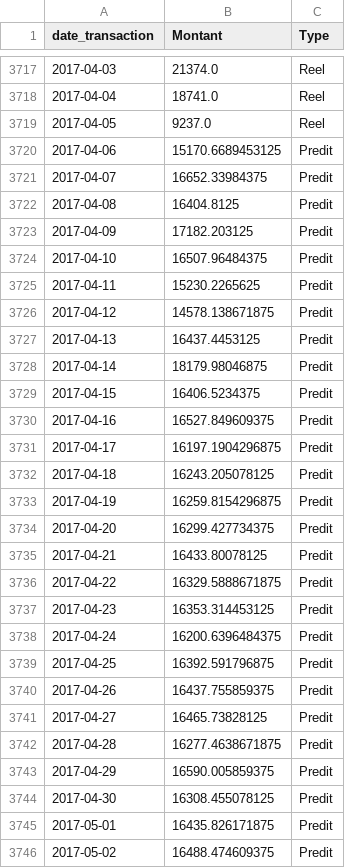
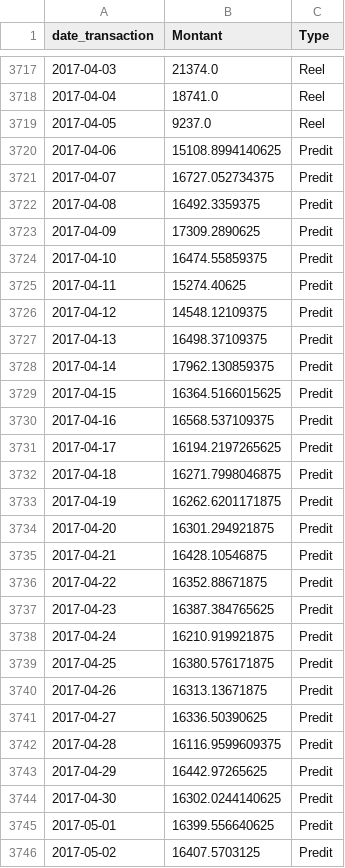
Before and after one commit to Aziz216-ui/talys-ml, a CSV file: data/raw/ventes_combinees.csv, drawn as a sheet; only a part is shown, gaps mark what is left out; the diff covers the shown part only.

```diff
--- a/data/raw/ventes_combinees.csv
+++ b/data/raw/ventes_combinees.csv
@@ -3719,28 +3719,28 @@ date_transaction,Montant,Type
 2017-04-05,9237.0,Reel
-2017-04-06,15170.6689453125,Predit
-2017-04-07,16652.33984375,Predit
-2017-04-08,16404.8125,Predit
-2017-04-09,17182.203125,Predit
-2017-04-10,16507.96484375,Predit
-2017-04-11,15230.2265625,Predit
-2017-04-12,14578.138671875,Predit
-2017-04-13,16437.4453125,Predit
-2017-04-14,18179.98046875,Predit
-2017-04-15,16406.5234375,Predit
-2017-04-16,16527.849609375,Predit
-2017-04-17,16197.1904296875,Predit
-2017-04-18,16243.205078125,Predit
-2017-04-19,16259.8154296875,Predit
-2017-04-20,16299.427734375,Predit
-2017-04-21,16433.80078125,Predit
-2017-04-22,16329.5888671875,Predit
-2017-04-23,16353.314453125,Predit
-2017-04-24,16200.6396484375,Predit
-2017-04-25,16392.591796875,Predit
-2017-04-26,16437.755859375,Predit
-2017-04-27,16465.73828125,Predit
-2017-04-28,16277.4638671875,Predit
-2017-04-29,16590.005859375,Predit
-2017-04-30,16308.455078125,Predit
-2017-05-01,16435.826171875,Predit
-2017-05-02,16488.474609375,Predit
+2017-04-06,15108.8994140625,Predit
+2017-04-07,16727.052734375,Predit
+2017-04-08,16492.3359375,Predit
+2017-04-09,17309.2890625,Predit
+2017-04-10,16474.55859375,Predit
+2017-04-11,15274.40625,Predit
+2017-04-12,14548.12109375,Predit
+2017-04-13,16498.37109375,Predit
+2017-04-14,17962.130859375,Predit
+2017-04-15,16364.5166015625,Predit
+2017-04-16,16568.537109375,Predit
+2017-04-17,16194.2197265625,Predit
+2017-04-18,16271.7998046875,Predit
+2017-04-19,16262.6201171875,Predit
+2017-04-20,16301.294921875,Predit
+2017-04-21,16428.10546875,Predit
+2017-04-22,16352.88671875,Predit
+2017-04-23,16387.384765625,Predit
+2017-04-24,16210.919921875,Predit
+2017-04-25,16380.576171875,Predit
+2017-04-26,16313.13671875,Predit
+2017-04-27,16336.50390625,Predit
+2017-04-28,16116.9599609375,Predit
+2017-04-29,16442.97265625,Predit
+2017-04-30,16302.0244140625,Predit
+2017-05-01,16399.556640625,Predit
+2017-05-02,16407.5703125,Predit
```
Also changed, not shown: 3 edited cells elsewhere in this file, data/raw/predictions_ventes.csv, 2 other files.
